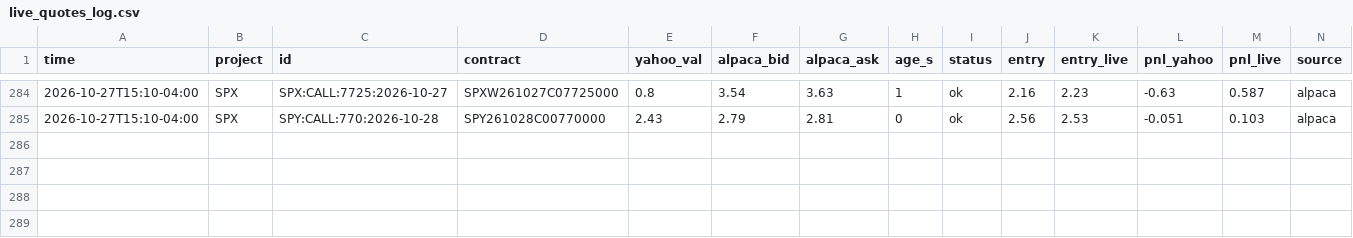
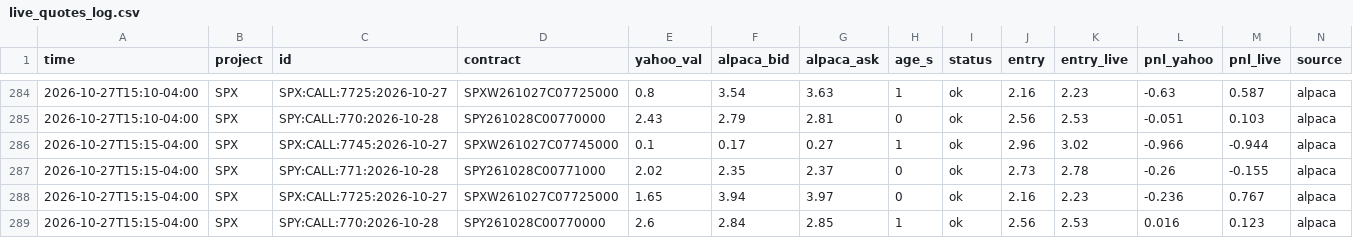
Before and after one commit to anwaralnayri1411-source/spx-bot, a CSV file: live_quotes_log.csv, drawn as a sheet; only a part is shown, gaps mark what is left out; rows hold the shown columns only; the diff names each change by its address in the sheet, - before the commit and + after, or states it on an @@ line.

```diff
--- a/live_quotes_log.csv
+++ b/live_quotes_log.csv
+row 286: 2026-10-27T15:15-04:00 | SPX | SPX:CALL:7745:2026-10-27 | SPXW261027C07745000 | 0.1 | 0.17 | 0.27 | 1 | ok | 2.96 | 3.02 | -0.966 | -0.944 | alpaca
+row 287: 2026-10-27T15:15-04:00 | SPX | SPY:CALL:771:2026-10-28 | SPY261028C00771000 | 2.02 | 2.35 | 2.37 | 0 | ok | 2.73 | 2.78 | -0.26 | -0.155 | alpaca
+row 288: 2026-10-27T15:15-04:00 | SPX | SPX:CALL:7725:2026-10-27 | SPXW261027C07725000 | 1.65 | 3.94 | 3.97 | 0 | ok | 2.16 | 2.23 | -0.236 | 0.767 | alpaca
+row 289: 2026-10-27T15:15-04:00 | SPX | SPY:CALL:770:2026-10-28 | SPY261028C00770000 | 2.6 | 2.84 | 2.85 | 1 | ok | 2.56 | 2.53 | 0.016 | 0.123 | alpaca
```
Also changed, not shown: spx_thesis_log.csv, spx_track.csv, 1 other file.
